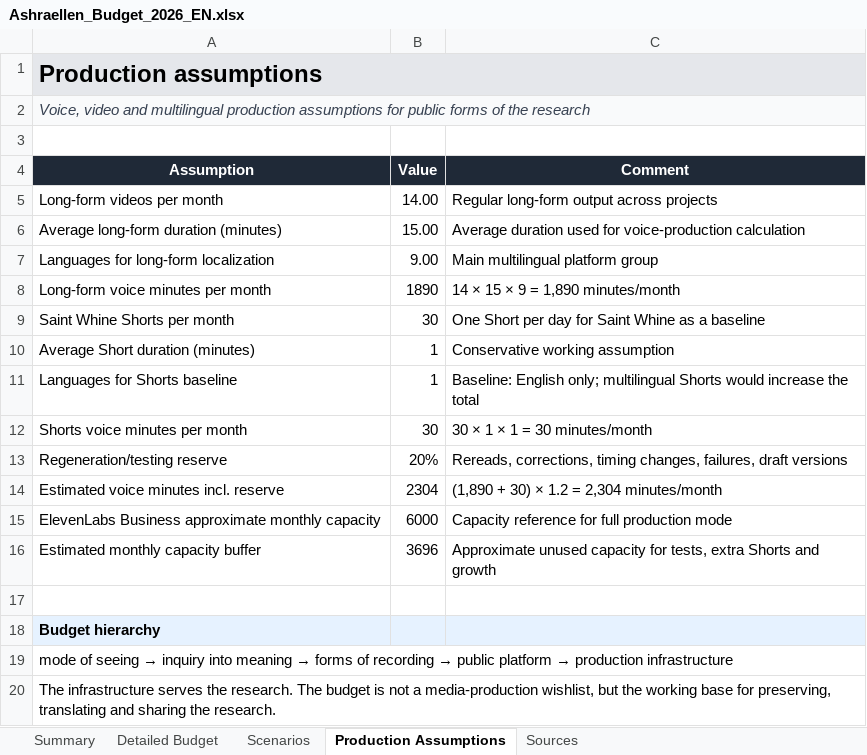
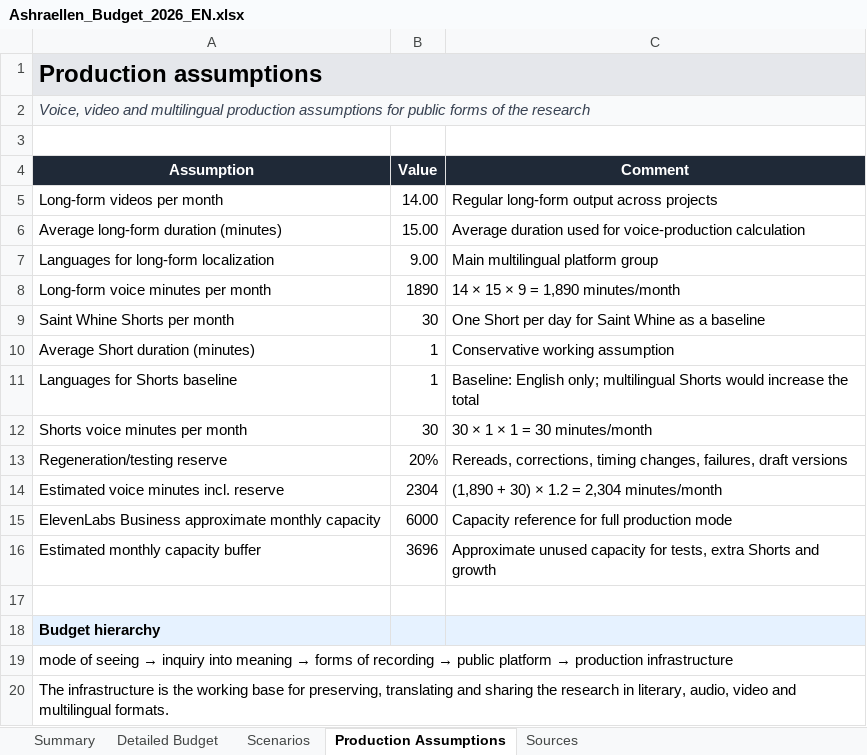
Before and after one commit to Ashraellen/ashraellen, an Excel workbook: assets/docs/Ashraellen_Budget_2026_EN.xlsx, sheet Production Assumptions, drawn as a sheet; values as stored, in another font and other column widths than the file's, no borders; the diff names each change by its address in the sheet, - before the commit and + after, or states it on an @@ line.

```diff
--- a/assets/docs/Ashraellen_Budget_2026_EN.xlsx (sheet Production Assumptions)
+++ b/assets/docs/Ashraellen_Budget_2026_EN.xlsx (sheet Production Assumptions)
-A20 (Assumption): The infrastructure serves the research. The budget is not a media-production wishlist, but the working base for preserving, translating and sharing the research.
+A20 (Assumption): The infrastructure is the working base for preserving, translating and sharing the research in literary, audio, video and multilingual formats.
```
Also changed, not shown: sheet Summary, assets/docs/Ashraellen_Budget_2026_RU.xlsx, 2 other files.
